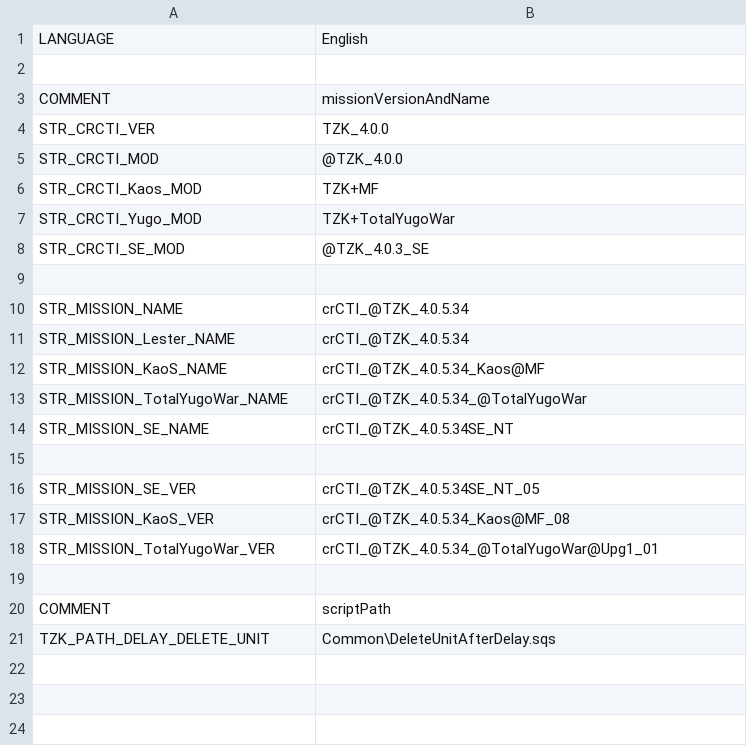
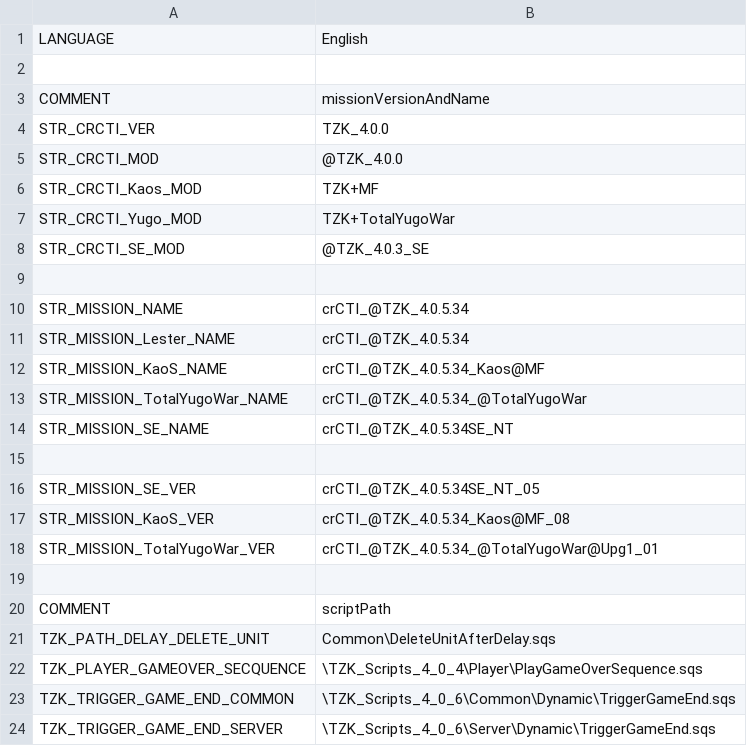
Before and after one commit to TZKdeveloperIF/Project-TZK-Since2.12, a CSV file: MPMissions/General Scripts in Mission/stringtable.csv, drawn as a sheet; the diff names each change by its address in the sheet, - before the commit and + after, or states it on an @@ line.

Commit message:
[MISSION] Spectator, TriggerGameEnd

```diff
--- a/MPMissions/General Scripts in Mission/stringtable.csv
+++ b/MPMissions/General Scripts in Mission/stringtable.csv
+row 22: TZK_PLAYER_GAMEOVER_SECQUENCE | \TZK_Scripts_4_0_4\Player\PlayGameOverSequence.sqs
+row 23: TZK_TRIGGER_GAME_END_COMMON | \TZK_Scripts_4_0_6\Common\Dynamic\TriggerGameEnd.sqs
+row 24: TZK_TRIGGER_GAME_END_SERVER | \TZK_Scripts_4_0_6\Server\Dynamic\TriggerGameEnd.sqs
```
Also changed, not shown: 11 other files.
